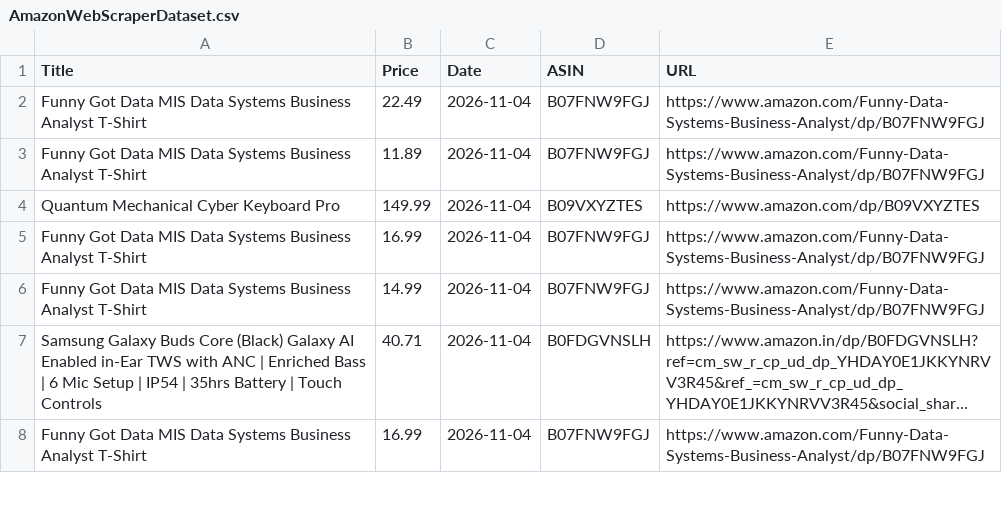
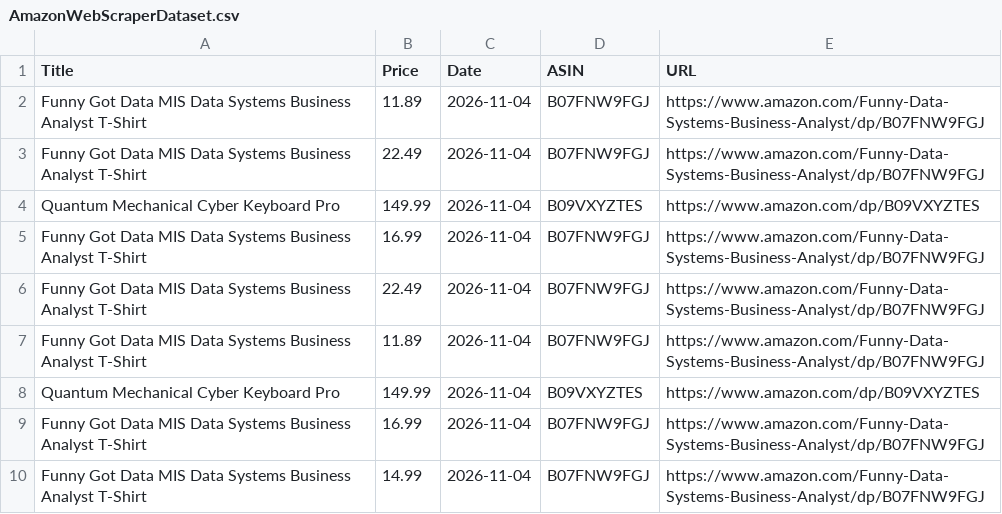
Before and after one commit to Jai-S-Ramani/PricePilot, a CSV file: AmazonWebScraperDataset.csv, drawn as a sheet; only a part is shown; the shorter side is filled out with more unchanged rows; long unchanged cells end in …; the diff names each change by its address in the sheet, - before the commit and + after, or states it on an @@ line.

```diff
--- a/AmazonWebScraperDataset.csv
+++ b/AmazonWebScraperDataset.csv
+row 2: Funny Got Data MIS Data Systems Business Analyst T-Shirt | 11.89 | 2026-11-04 | B07FNW9FGJ | https://www.amazon.com/Funny-Data-Systems-Business-Analyst/dp/B07FNW9FGJ
+row 3: Funny Got Data MIS Data Systems Business Analyst T-Shirt | 22.49 | 2026-11-04 | B07FNW9FGJ | https://www.amazon.com/Funny-Data-Systems-Business-Analyst/dp/B07FNW9FGJ
+row 4: Quantum Mechanical Cyber Keyboard Pro | 149.99 | 2026-11-04 | B09VXYZTES | https://www.amazon.com/dp/B09VXYZTES
+row 5: Funny Got Data MIS Data Systems Business Analyst T-Shirt | 16.99 | 2026-11-04 | B07FNW9FGJ | https://www.amazon.com/Funny-Data-Systems-Business-Analyst/dp/B07FNW9FGJ
```
Also changed, not shown: 1 other file.
